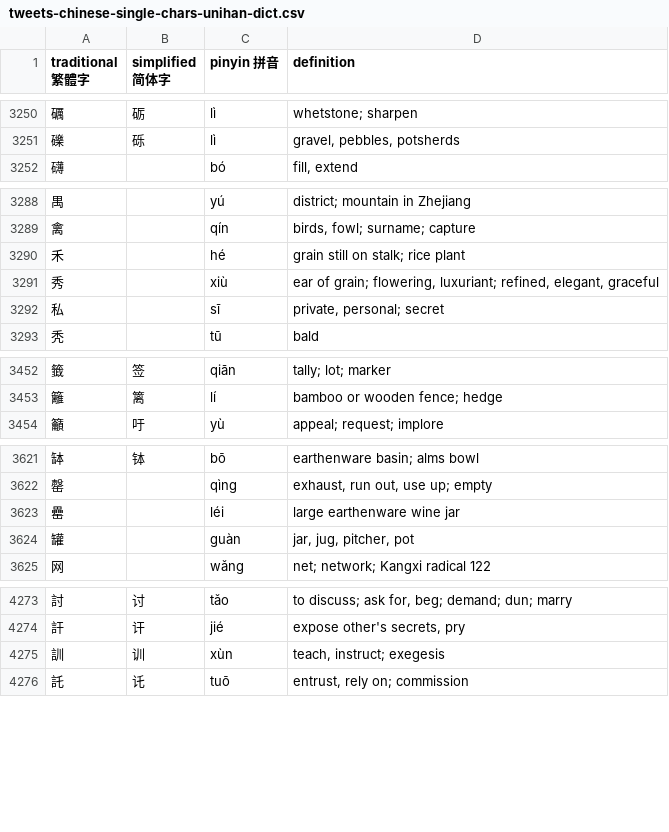
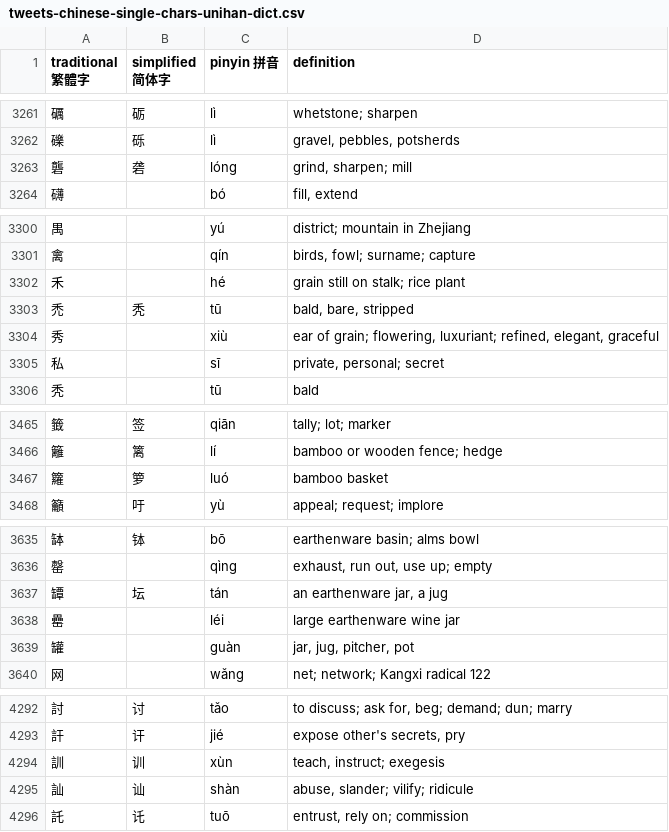
Before and after one commit to artxgj/chinese-study, a CSV file: twitter/tweets-chinese-single-chars-unihan-dict.csv, drawn as a sheet; only a part is shown, gaps mark what is left out; the diff covers the shown part only.

```diff
--- a/twitter/tweets-chinese-single-chars-unihan-dict.csv
+++ b/twitter/tweets-chinese-single-chars-unihan-dict.csv
@@ -3251,2 +3262,3 @@ traditional 繁體字,simplified 简体字,pinyin 拼音,definition
 礫,砾,lì,"gravel, pebbles, potsherds"
+礱,砻,lóng,"grind, sharpen; mill"
 礴,,bó,"fill, extend"
@@ -3290,2 +3302,3 @@ traditional 繁體字,simplified 简体字,pinyin 拼音,definition
 禾,,hé,grain still on stalk; rice plant
+禿,秃,tū,"bald, bare, stripped"
 秀,,xiù,"ear of grain; flowering, luxuriant; refined, elegant, graceful"
@@ -3453,2 +3466,3 @@ traditional 繁體字,simplified 简体字,pinyin 拼音,definition
 籬,篱,lí,bamboo or wooden fence; hedge
+籮,箩,luó,bamboo basket
 籲,吁,yù,appeal; request; implore
@@ -3622,2 +3636,3 @@ traditional 繁體字,simplified 简体字,pinyin 拼音,definition
 罄,,qìng,"exhaust, run out, use up; empty"
+罈,坛,tán,"an earthenware jar, a jug"
 罍,,léi,large earthenware wine jar
@@ -4275,2 +4294,3 @@ traditional 繁體字,simplified 简体字,pinyin 拼音,definition
 訓,训,xùn,"teach, instruct; exegesis"
+訕,讪,shàn,"abuse, slander; vilify; ridicule"
 託,讬,tuō,"entrust, rely on; commission"
```
Also changed, not shown: 17 added rows and 1 moved row elsewhere in this file, twitter/ngrams/2025/tweets-hz-ngrams-01.csv, twitter/ngrams/all/tweets-hz-ngrams-01.csv, 23 other files.
